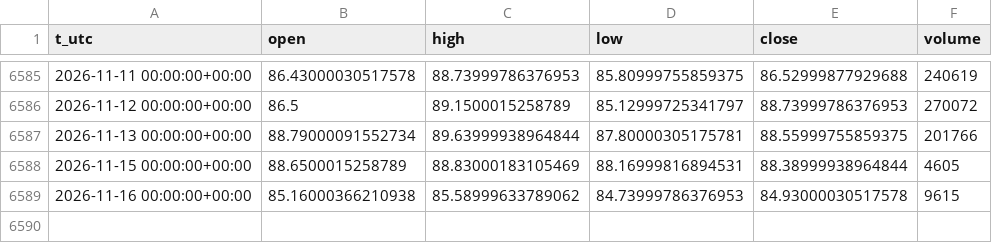
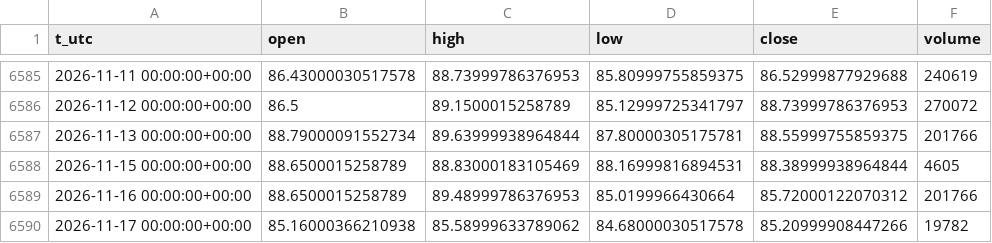
Before and after one commit to egedogann/piyasa-veri, a CSV file: data/d1/CL_F.csv, drawn as a sheet; only a part is shown, gaps mark what is left out.

```diff
--- a/data/d1/CL_F.csv
+++ b/data/d1/CL_F.csv
@@ -6588,2 +6588,3 @@ t_utc,open,high,low,close,volume
 2026-11-15 00:00:00+00:00,88.6500015258789,88.83000183105469,88.16999816894531,88.38999938964844,4605
-2026-11-16 00:00:00+00:00,85.16000366210938,85.58999633789062,84.73999786376953,84.93000030517578,9615
+2026-11-16 00:00:00+00:00,88.6500015258789,89.48999786376953,85.0199966430664,85.72000122070312,201766
+2026-11-17 00:00:00+00:00,85.16000366210938,85.58999633789062,84.68000030517578,85.20999908447266,19782
```
Also changed, not shown: data/d1/BZ_F.csv, data/d1/HG_F.csv, 21 other files.
